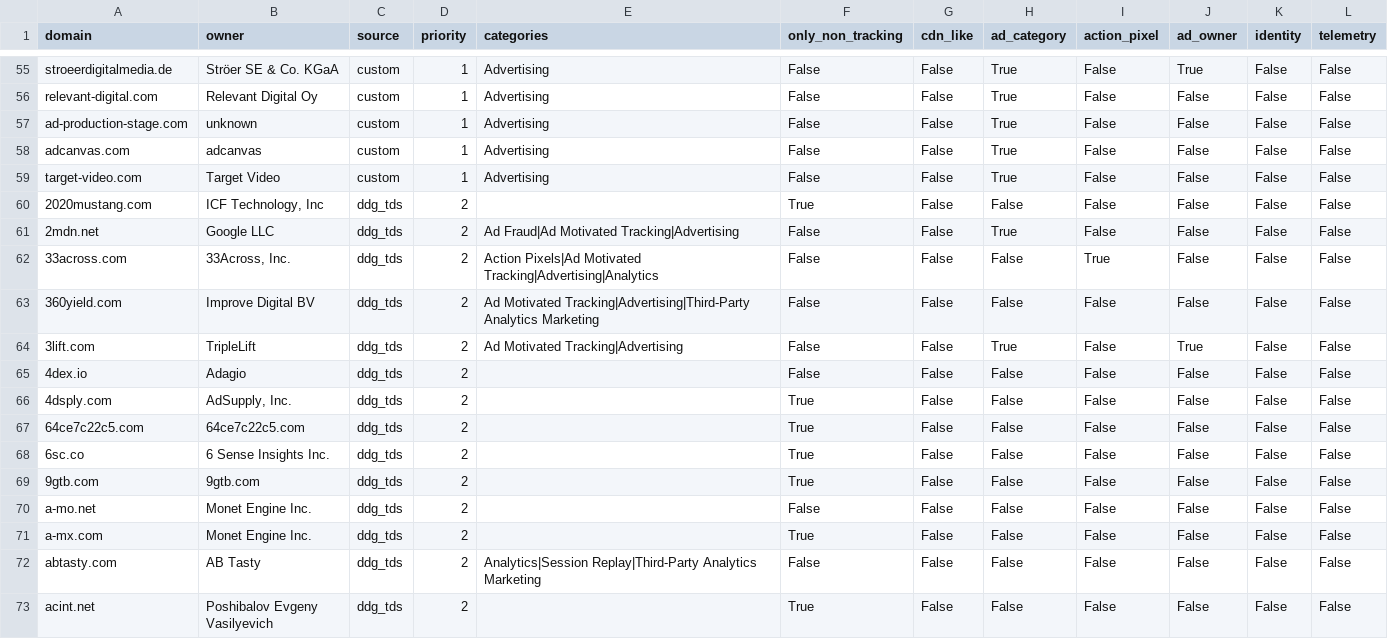
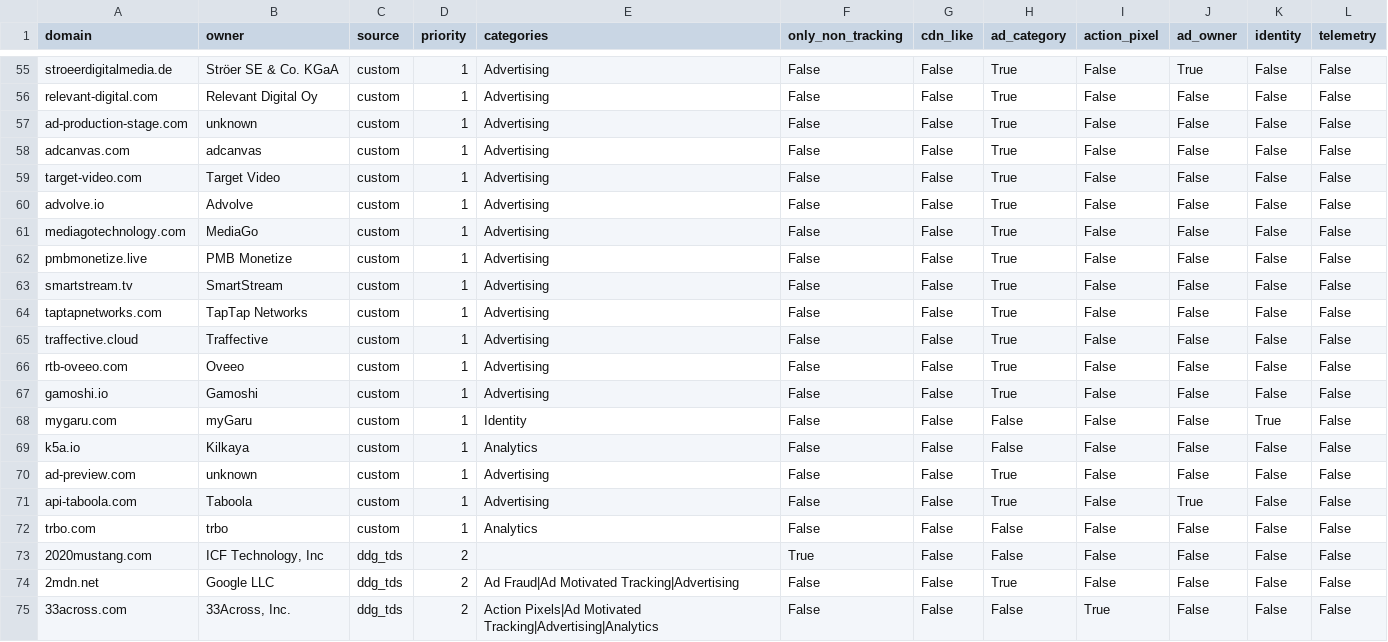
Before and after one commit to dinagudkova/weight-of-surveillance, a CSV file: dbt/seeds/trackers.csv, drawn as a sheet; only a part is shown, gaps mark what is left out; the shorter side is filled out with more unchanged rows; the diff names each change by its address in the sheet, - before the commit and + after, or states it on an @@ line.

Commit message:
Regenerate seeds from final lists

```diff
--- a/dbt/seeds/trackers.csv
+++ b/dbt/seeds/trackers.csv
+row 60: advolve.io | Advolve | custom | 1 | Advertising | False | False | True | False | False | False | False
+row 61: mediagotechnology.com | MediaGo | custom | 1 | Advertising | False | False | True | False | False | False | False
+row 62: pmbmonetize.live | PMB Monetize | custom | 1 | Advertising | False | False | True | False | False | False | False
+row 63: smartstream.tv | SmartStream | custom | 1 | Advertising | False | False | True | False | False | False | False
+row 64: taptapnetworks.com | TapTap Networks | custom | 1 | Advertising | False | False | True | False | False | False | False
+row 65: traffective.cloud | Traffective | custom | 1 | Advertising | False | False | True | False | False | False | False
+row 66: rtb-oveeo.com | Oveeo | custom | 1 | Advertising | False | False | True | False | False | False | False
+row 67: gamoshi.io | Gamoshi | custom | 1 | Advertising | False | False | True | False | False | False | False
+row 68: mygaru.com | myGaru | custom | 1 | Identity | False | False | False | False | False | True | False
+row 69: k5a.io | Kilkaya | custom | 1 | Analytics | False | False | False | False | False | False | False
+row 70: ad-preview.com | unknown | custom | 1 | Advertising | False | False | True | False | False | False | False
+row 71: api-taboola.com | Taboola | custom | 1 | Advertising | False | False | True | False | True | False | False
+row 72: trbo.com | trbo | custom | 1 | Analytics | False | False | False | False | False | False | False
```
Also changed, not shown: dbt/seeds/cmp_domains.csv, dbt/seeds/manual_site_flags.csv.
